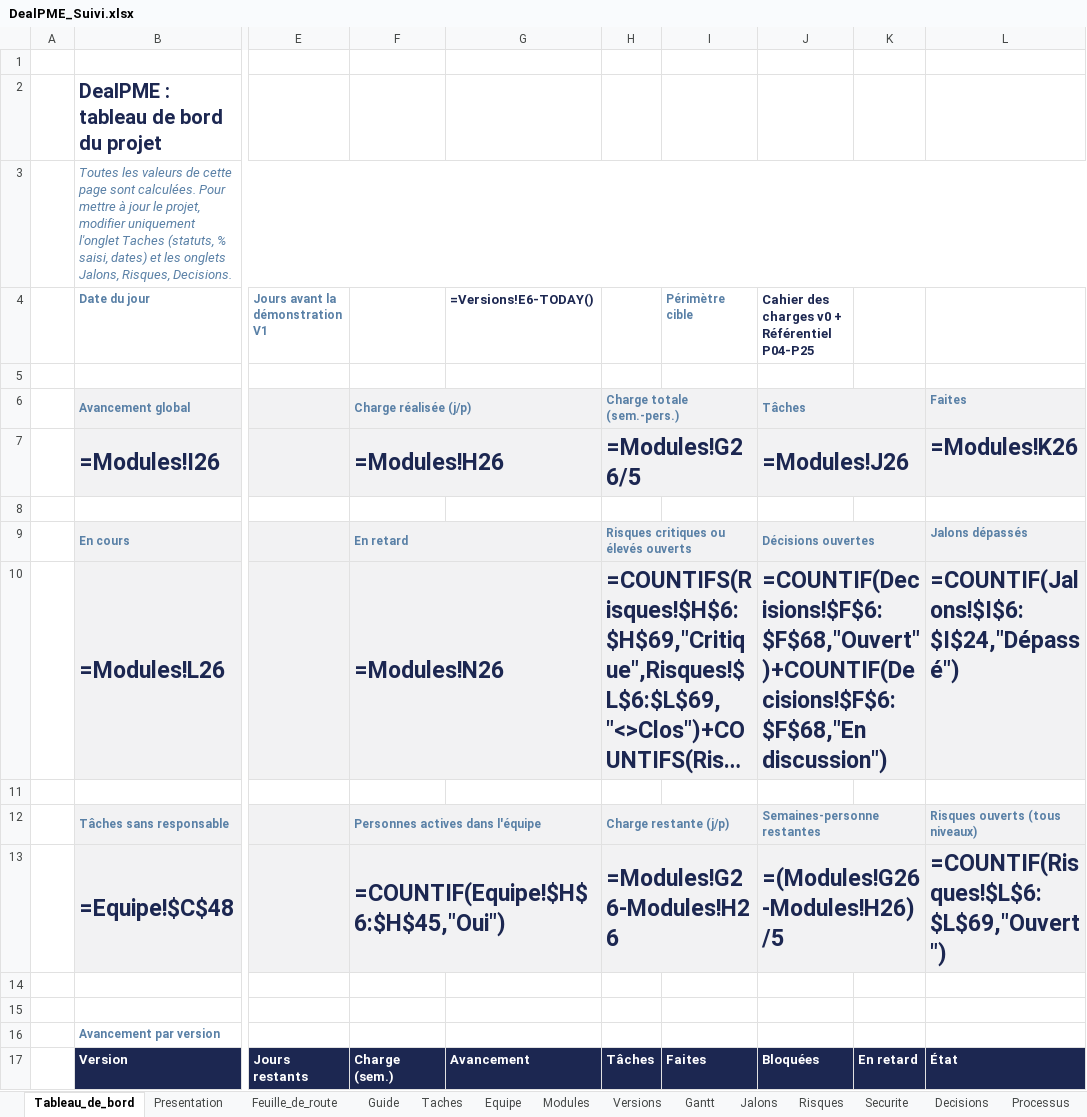
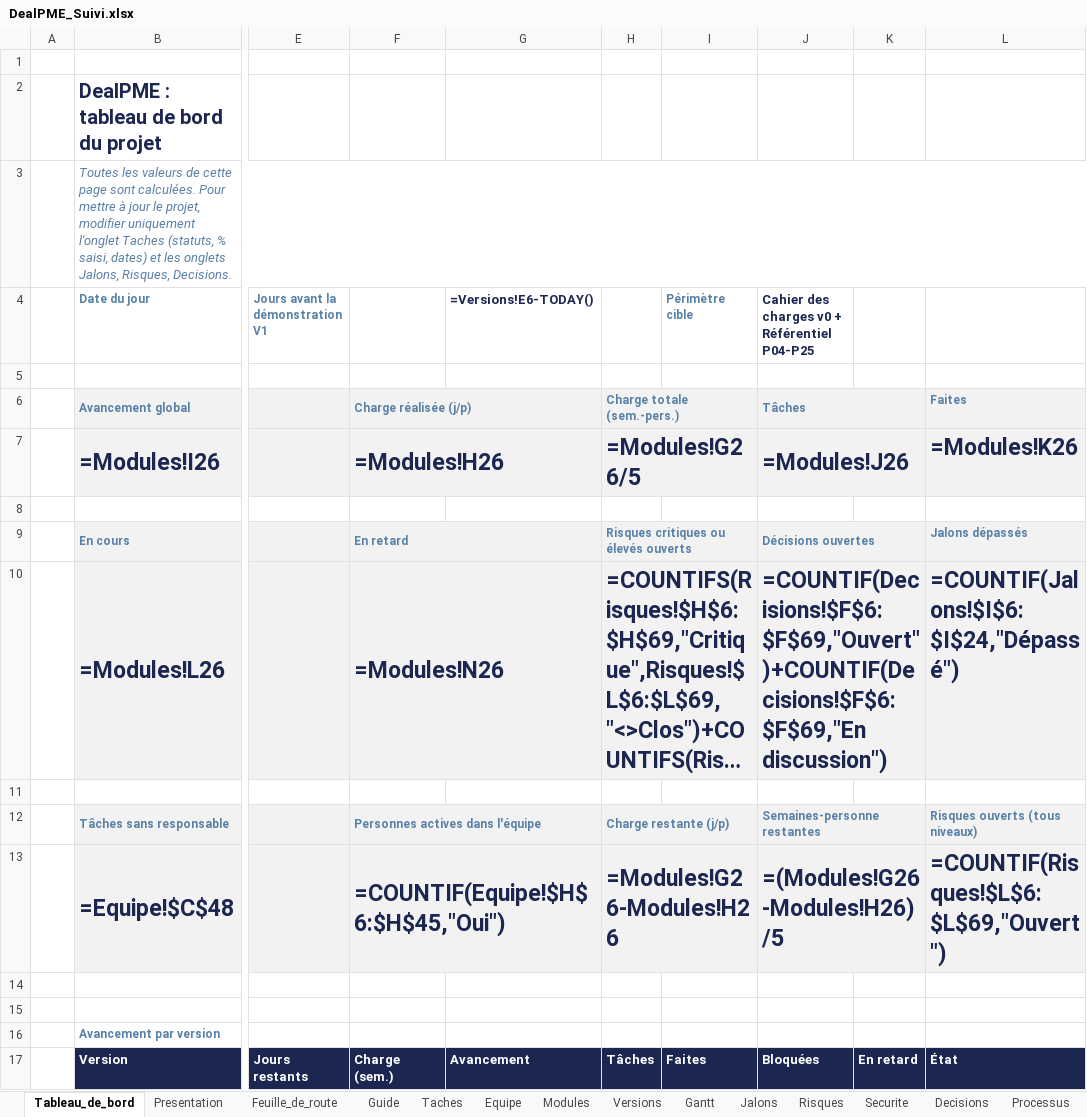
Before and after one commit to fless-lab/dealpme, an Excel workbook: DealPME_Suivi.xlsx, sheet Tableau_de_bord, drawn as a sheet; only a part is shown, gaps mark what is left out; long unchanged cells end in …; values as stored, in another font and other column widths than the file's, no borders; formulas without a stored value are shown as written; conditional formats not drawn; the diff names each change by its address in the sheet, - before the commit and + after, or states it on an @@ line.

```diff
--- a/DealPME_Suivi.xlsx (sheet Tableau_de_bord)
+++ b/DealPME_Suivi.xlsx (sheet Tableau_de_bord)
-J10: =COUNTIF(Decisions!$F$6:$F$68,"Ouvert")+COUNTIF(Decisions!$F$6:$F$68,"En discussion")
+J10: =COUNTIF(Decisions!$F$6:$F$69,"Ouvert")+COUNTIF(Decisions!$F$6:$F$69,"En discussion")
```
Also changed, not shown: sheet Taches, sheet Decisions, 17 other files.
